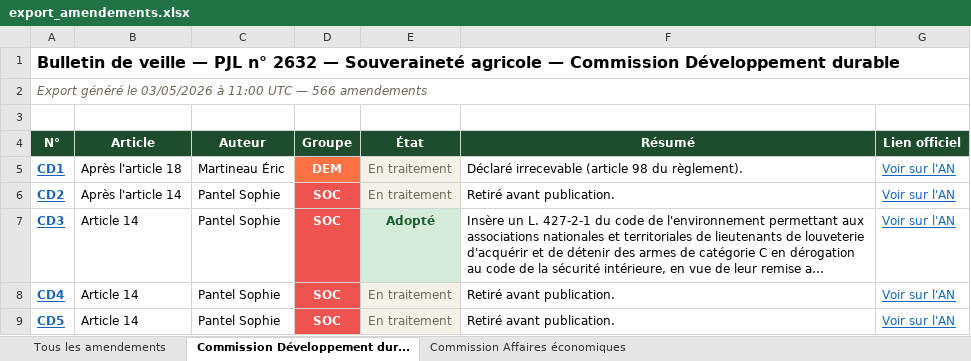
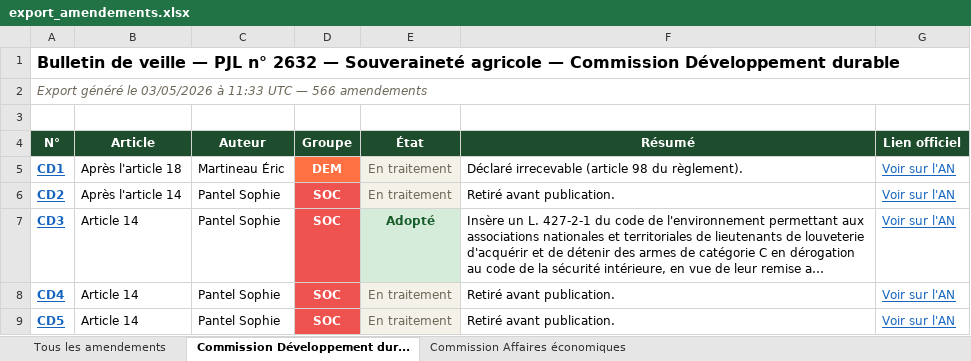
Before and after one commit to Aspidistra2001/pjl-souverainete-agricole, an Excel workbook: data/export_amendements.xlsx, sheet Commission Développement dur..., drawn as a sheet; only a part is shown; long unchanged cells end in …; values as stored, in another font and other column widths than the file's, no borders; the diff names each change by its address in the sheet, - before the commit and + after, or states it on an @@ line.

```diff
--- a/data/export_amendements.xlsx (sheet Commission Développement dur...)
+++ b/data/export_amendements.xlsx (sheet Commission Développement dur...)
-A2 (N°): …03/05/2026 à 11:00 UTC —…
+A2 (N°): …03/05/2026 à 11:33 UTC —…
```
Also changed, not shown: sheet Commission Affaires économiques, sheet Tous les amendements, 2 other files.
